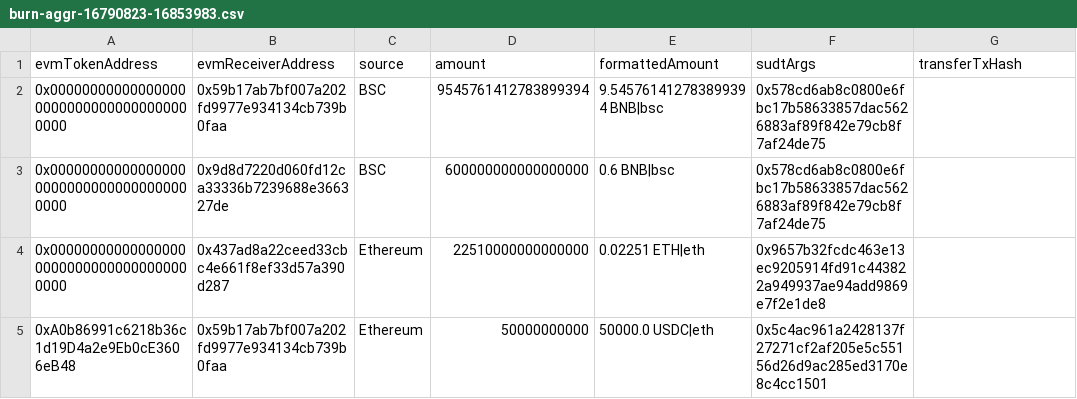
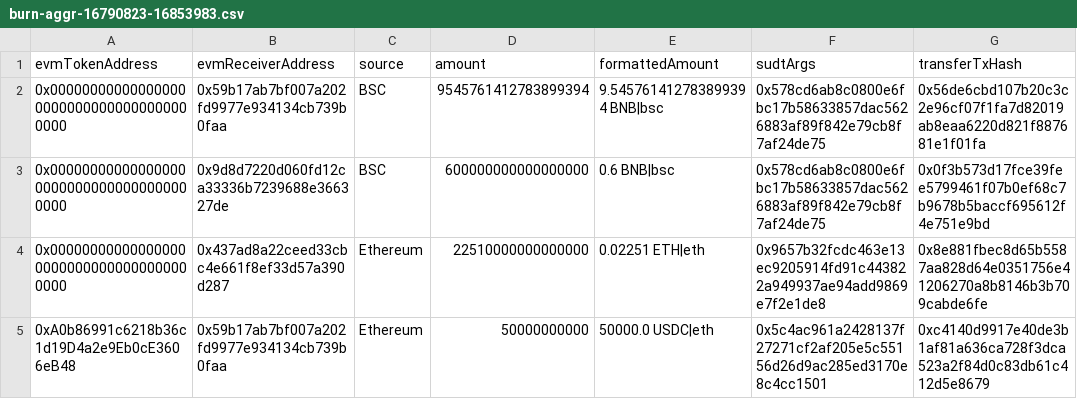
Before and after one commit to Magickbase/forcebridge-compensation-records, a CSV file: data/20250723-20250729/burn-aggr-16790823-16853983.csv, drawn as a sheet.

```diff
--- a/data/20250723-20250729/burn-aggr-16790823-16853983.csv
+++ b/data/20250723-20250729/burn-aggr-16790823-16853983.csv
@@ -1,5 +1,5 @@
 evmTokenAddress,evmReceiverAddress,source,amount,formattedAmount,sudtArgs,transferTxHash
-0x0000000000000000000000000000000000000000,0x59b17ab7bf007a202fd9977e934134cb739b0faa,BSC,9545761412783899394,9.545761412783899394 BNB|bsc,0x578cd6ab8c0800e6fbc17b58633857dac5626883af89f842e79cb8f7af24de75,
-0x0000000000000000000000000000000000000000,0x9d8d7220d060fd12ca33336b7239688e366327de,BSC,600000000000000000,0.6 BNB|bsc,0x578cd6ab8c0800e6fbc17b58633857dac5626883af89f842e79cb8f7af24de75,
-0x0000000000000000000000000000000000000000,0x437ad8a22ceed33cbc4e661f8ef33d57a390d287,Ethereum,22510000000000000,0.02251 ETH|eth,0x9657b32fcdc463e13ec9205914fd91c443822a949937ae94add9869e7f2e1de8,
-0xA0b86991c6218b36c1d19D4a2e9Eb0cE3606eB48,0x59b17ab7bf007a202fd9977e934134cb739b0faa,Ethereum,50000000000,50000.0 USDC|eth,0x5c4ac961a2428137f27271cf2af205e5c55156d26d9ac285ed3170e8c4cc1501,
+0x0000000000000000000000000000000000000000,0x59b17ab7bf007a202fd9977e934134cb739b0faa,BSC,9545761412783899394,9.545761412783899394 BNB|bsc,0x578cd6ab8c0800e6fbc17b58633857dac5626883af89f842e79cb8f7af24de75,0x56de6cbd107b20c3c2e96cf07f1fa7d82019ab8eaa6220d821f887681e1f01fa
+0x0000000000000000000000000000000000000000,0x9d8d7220d060fd12ca33336b7239688e366327de,BSC,600000000000000000,0.6 BNB|bsc,0x578cd6ab8c0800e6fbc17b58633857dac5626883af89f842e79cb8f7af24de75,0x0f3b573d17fce39fee5799461f07b0ef68c7b9678b5baccf695612f4e751e9bd
+0x0000000000000000000000000000000000000000,0x437ad8a22ceed33cbc4e661f8ef33d57a390d287,Ethereum,22510000000000000,0.02251 ETH|eth,0x9657b32fcdc463e13ec9205914fd91c443822a949937ae94add9869e7f2e1de8,0x8e881fbec8d65b5587aa828d64e0351756e41206270a8b8146b3b709cabde6fe
+0xA0b86991c6218b36c1d19D4a2e9Eb0cE3606eB48,0x59b17ab7bf007a202fd9977e934134cb739b0faa,Ethereum,50000000000,50000.0 USDC|eth,0x5c4ac961a2428137f27271cf2af205e5c55156d26d9ac285ed3170e8c4cc1501,0xc4140d9917e40de3b1af81a636ca728f3dca523a2f84d0c83db61c412d5e8679
```
